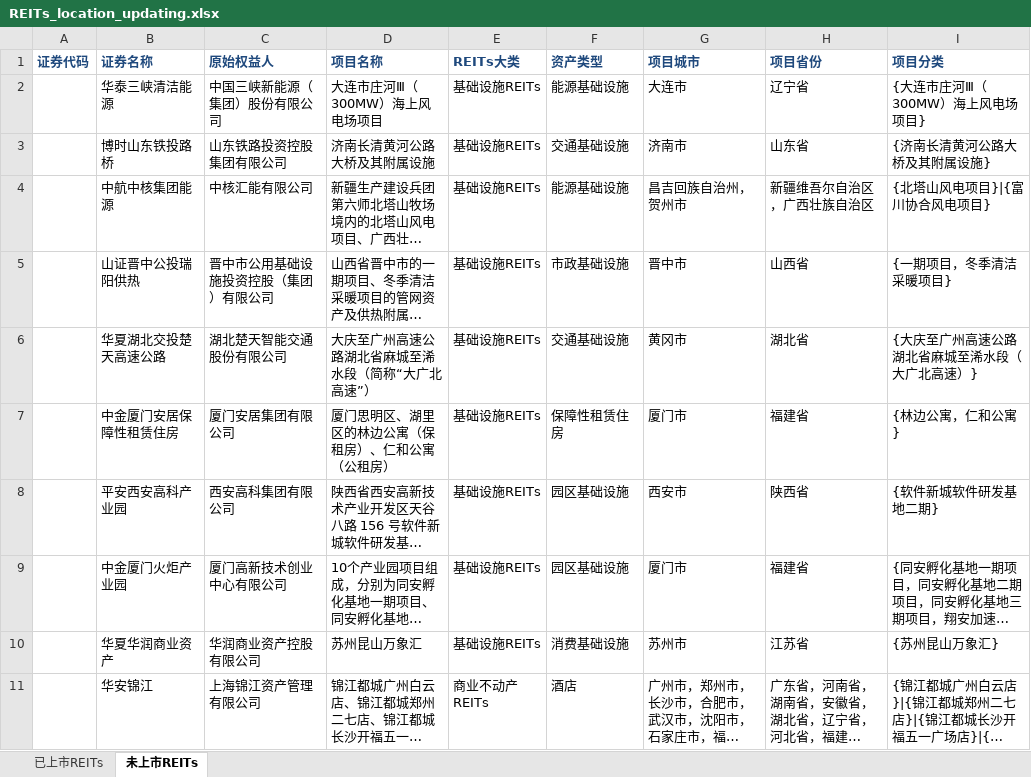
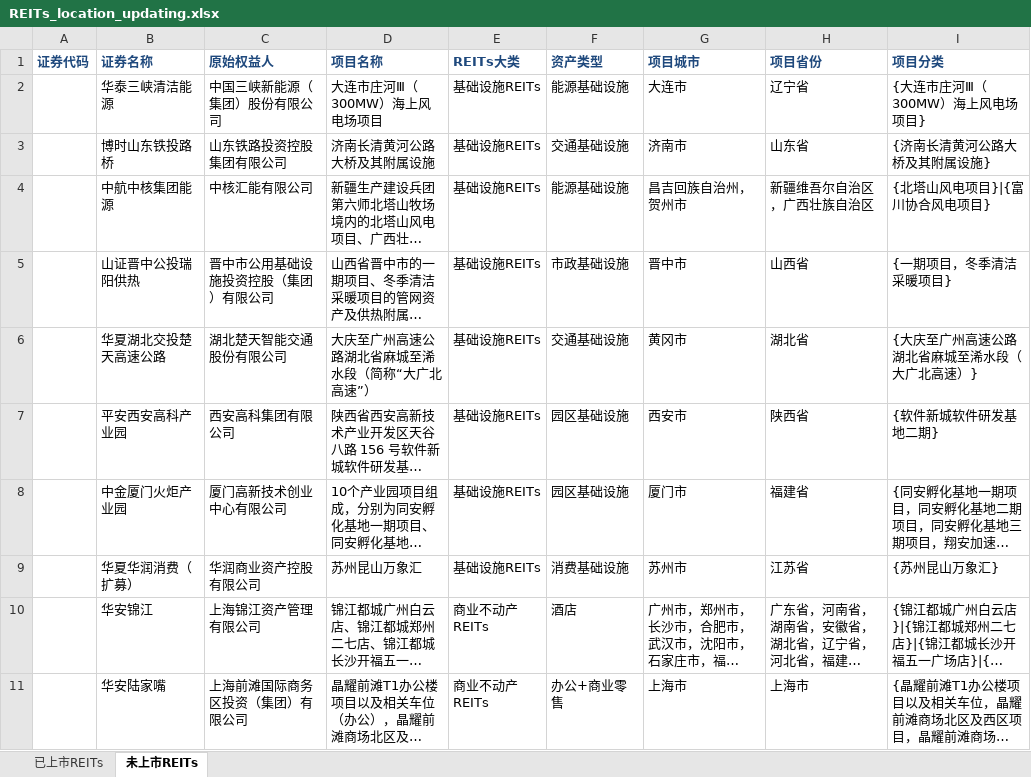
Before and after one commit to wqm12/C-REITs, an Excel workbook: REITs_location_updating.xlsx, sheet 未上市REITs, drawn as a sheet; only a part is shown; the shorter side is filled out with more unchanged rows; long unchanged cells end in …; values as stored, in another font and other column widths than the file's, no borders; removed rows and columns are numbered as before the commit, all else as after; the diff covers the shown part only; the diff names each change by its address in the sheet, - before the commit and + after, or states it on an @@ line.

Commit message:
Publish 20260701 REITs map update

```diff
--- a/REITs_location_updating.xlsx (sheet 未上市REITs)
+++ b/REITs_location_updating.xlsx (sheet 未上市REITs)
-row 7:  | 中金厦门安居保障性租赁住房 | 厦门安居集团有限公司 | 厦门思明区、湖里区的林边公寓（保租房）、仁和公寓（公租房） | 基础设施REITs | 保障性租赁住房 | 厦门市 | 福建省 | {林边公寓，仁和公寓}
-B9 (证券名称): 华夏华润商业资产
+B9 (证券名称): 华夏华润消费（扩募）
```
Also changed, not shown: 4 added rows and 4 removed rows elsewhere in this sheet, sheet 已上市REITs, 6 other files.
